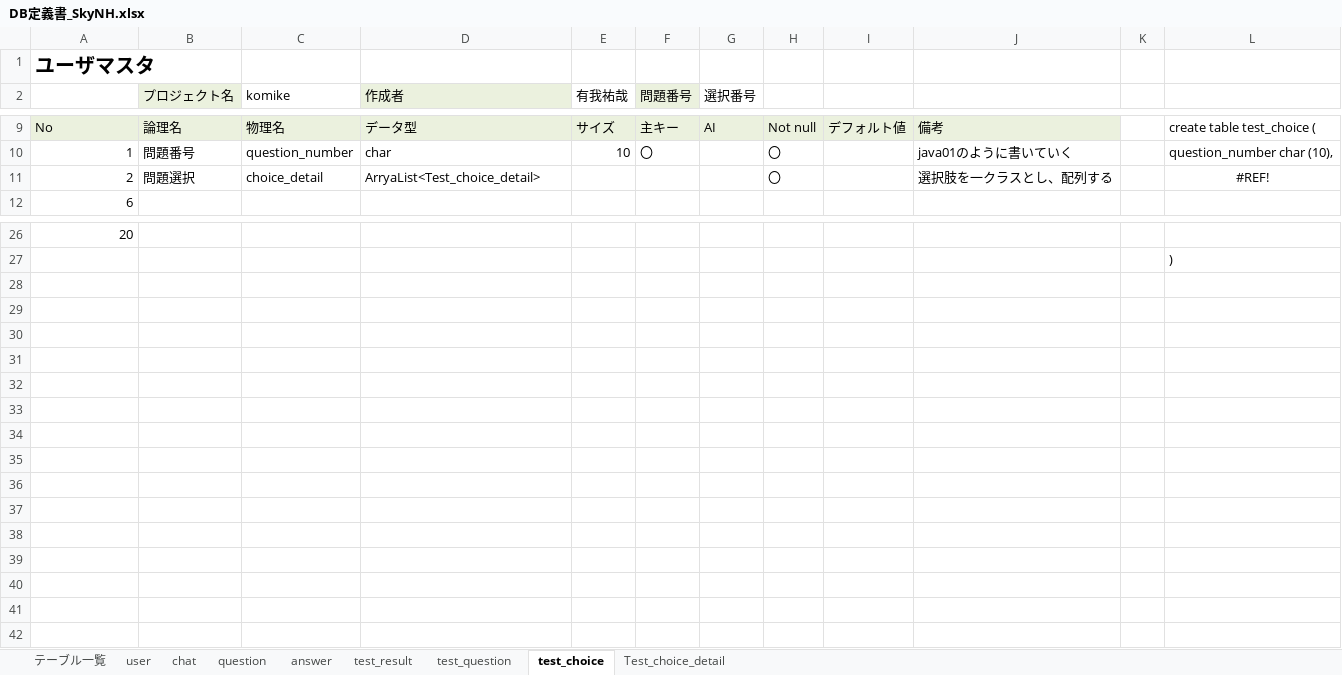
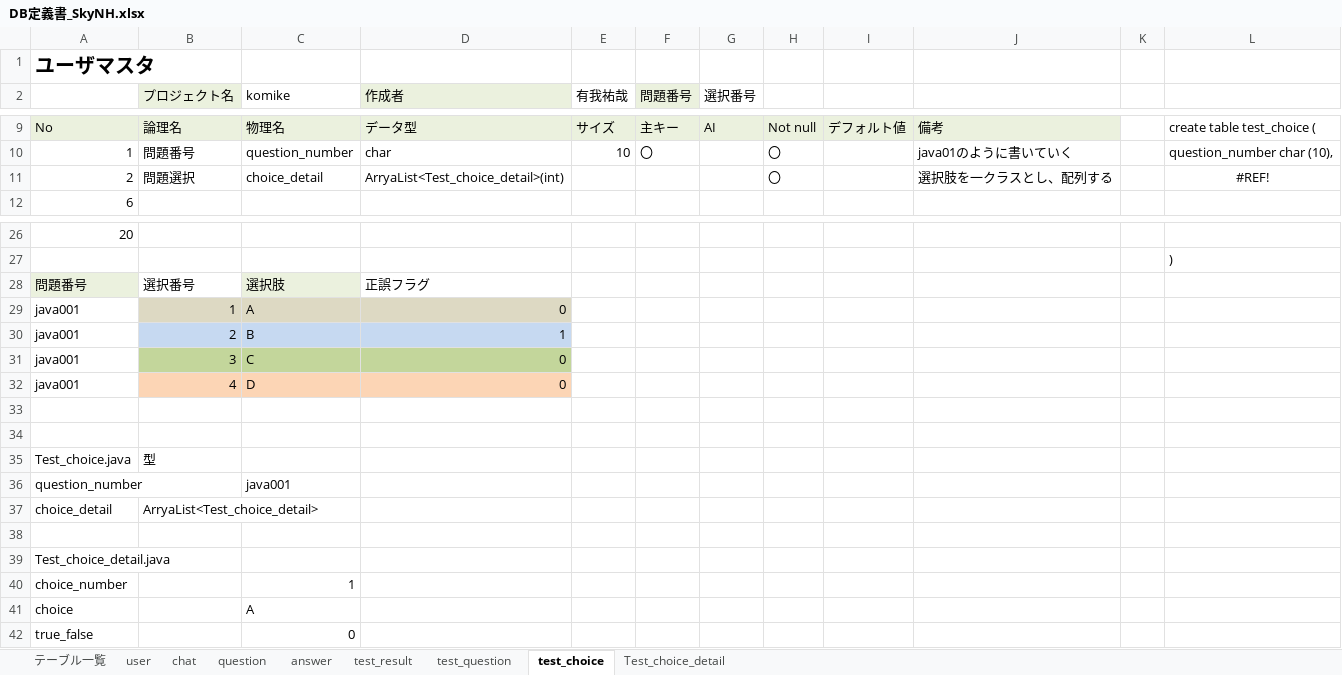
Before and after one commit to DOJO-2021/C-2, an Excel workbook: documents/DB定義書_SkyNH.xlsx, sheet test_choice, drawn as a sheet; only a part is shown, gaps mark what is left out; values as stored, in another font and other column widths than the file's, no borders; the diff names each change by its address in the sheet, - before the commit and + after, or states it on an @@ line.

Commit message:
更新/中垣内

```diff
--- a/documents/DB定義書_SkyNH.xlsx (sheet test_choice)
+++ b/documents/DB定義書_SkyNH.xlsx (sheet test_choice)
-D11 (作成者): ArryaList<Test_choice_detail>
+D11 (作成者): ArryaList<Test_choice_detail>(int)
+row 28: 問題番号 | 選択番号 | 選択肢 | 正誤フラグ
+row 29: java001 | 1 | A | 0
+row 30: java001 | 2 | B | 1
+row 31: java001 | 3 | C | 0
+row 32: java001 | 4 | D | 0
+row 33: (empty)
+row 34: (empty)
+row 35: Test_choice.java | 型
+row 36: question_number |  | java001
+row 37: choice_detail | ArryaList<Test_choice_detail>
+row 38: (empty)
+row 39: Test_choice_detail.java
+row 40: choice_number |  | 1
+row 41: choice |  | A
+row 42: true_false |  | 0
```
